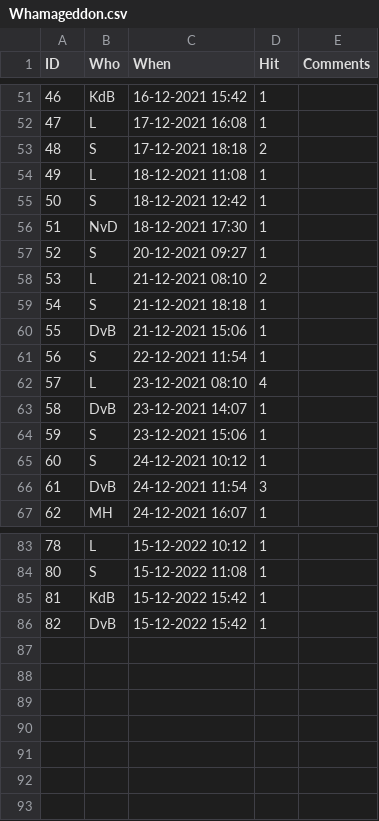
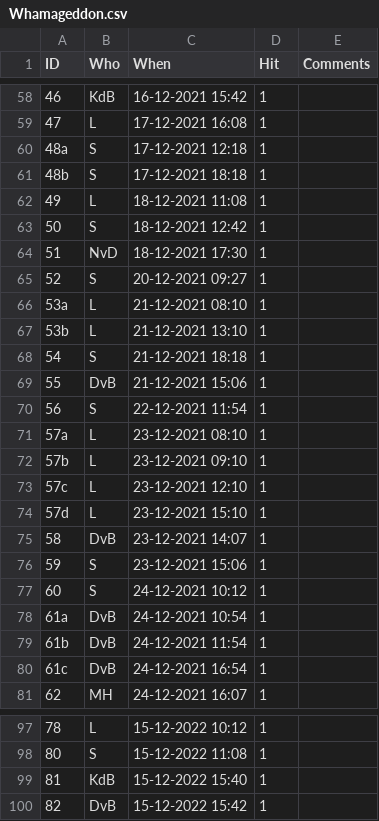
Before and after one commit to nvdoormaal/whamageddon, a CSV file: Data/Whamageddon.csv, drawn as a sheet; only a part is shown, gaps mark what is left out; the diff covers the shown part only.

```diff
--- a/Data/Whamageddon.csv
+++ b/Data/Whamageddon.csv
@@ -52,3 +59,4 @@ ID,Who,When,Hit,Comments
 47,L,17-12-2021 16:08,1,
-48,S,17-12-2021 18:18,2,
+48a,S,17-12-2021 12:18,1,
+48b,S,17-12-2021 18:18,1,
 49,L,18-12-2021 11:08,1,
@@ -57,3 +65,4 @@ ID,Who,When,Hit,Comments
 52,S,20-12-2021 09:27,1,
-53,L,21-12-2021 08:10,2,
+53a,L,21-12-2021 08:10,1,
+53b,L,21-12-2021 13:10,1,
 54,S,21-12-2021 18:18,1,
@@ -61,3 +70,6 @@ ID,Who,When,Hit,Comments
 56,S,22-12-2021 11:54,1,
-57,L,23-12-2021 08:10,4,
+57a,L,23-12-2021 08:10,1,
+57b,L,23-12-2021 09:10,1,
+57c,L,23-12-2021 12:10,1,
+57d,L,23-12-2021 15:10,1,
 58,DvB,23-12-2021 14:07,1,
@@ -65,3 +77,5 @@ ID,Who,When,Hit,Comments
 60,S,24-12-2021 10:12,1,
-61,DvB,24-12-2021 11:54,3,
+61a,DvB,24-12-2021 10:54,1,
+61b,DvB,24-12-2021 11:54,1,
+61c,DvB,24-12-2021 16:54,1,
 62,MH,24-12-2021 16:07,1,
@@ -84,3 +98,3 @@ ID,Who,When,Hit,Comments
 80,S,15-12-2022 11:08,1,
-81,KdB,15-12-2022 15:42,1,
+81,KdB,15-12-2022 15:40,1,
 82,DvB,15-12-2022 15:42,1,
```
Also changed, not shown: 7 added rows and 12 edited cells elsewhere in this file, 2 other files.
